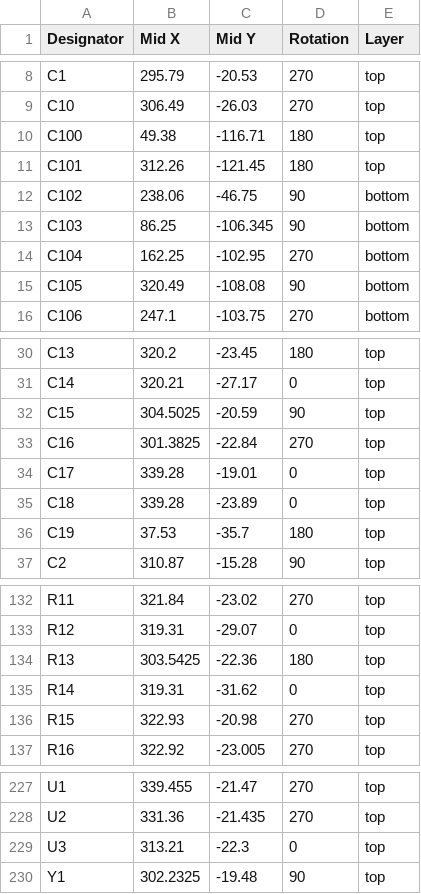
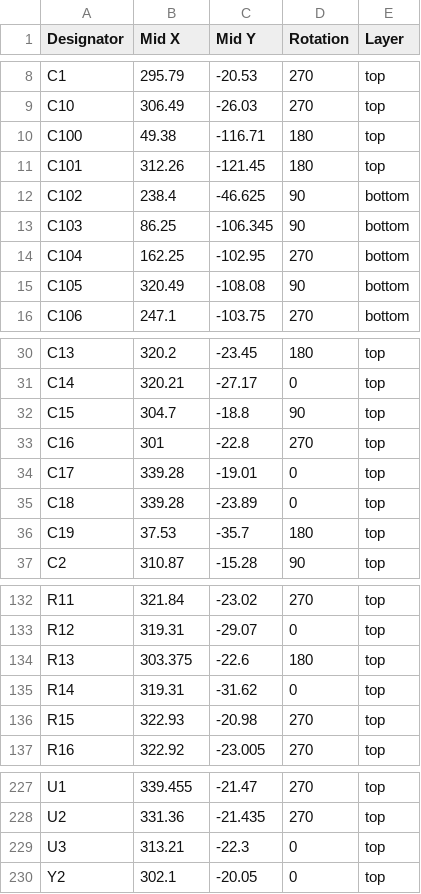
Before and after one commit to nKumar2015/Keyboard-V2, a CSV file: production/positions.csv, drawn as a sheet; only a part is shown, gaps mark what is left out.

```diff
--- a/production/positions.csv
+++ b/production/positions.csv
@@ -11,3 +11,3 @@ C100,49.38,-116.71,180,top
 C101,312.26,-121.45,180,top
-C102,238.06,-46.75,90,bottom
+C102,238.4,-46.625,90,bottom
 C103,86.25,-106.345,90,bottom
@@ -31,4 +31,4 @@ C13,320.2,-23.45,180,top
 C14,320.21,-27.17,0,top
-C15,304.5025,-20.59,90,top
-C16,301.3825,-22.84,270,top
+C15,304.7,-18.8,90,top
+C16,301,-22.8,270,top
 C17,339.28,-19.01,0,top
@@ -133,3 +133,3 @@ R11,321.84,-23.02,270,top
 R12,319.31,-29.07,0,top
-R13,303.5425,-22.36,180,top
+R13,303.375,-22.6,180,top
 R14,319.31,-31.62,0,top
@@ -229,2 +229,2 @@ U2,331.36,-21.435,270,top
 U3,313.21,-22.3,0,top
-Y1,302.2325,-19.48,90,top
+Y2,302.1,-20.05,0,top
```
Also changed, not shown: production/bom.csv, production/designators.csv, 6 other files.
